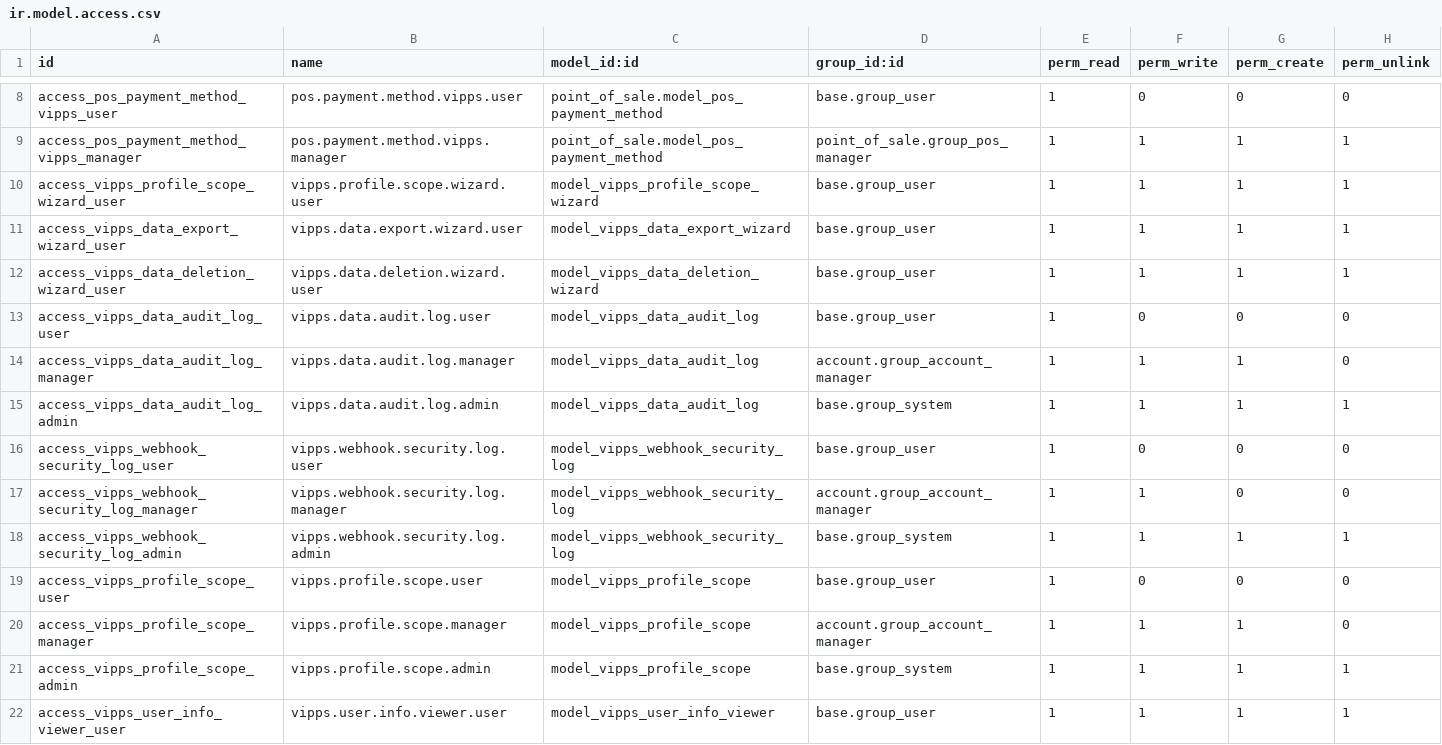
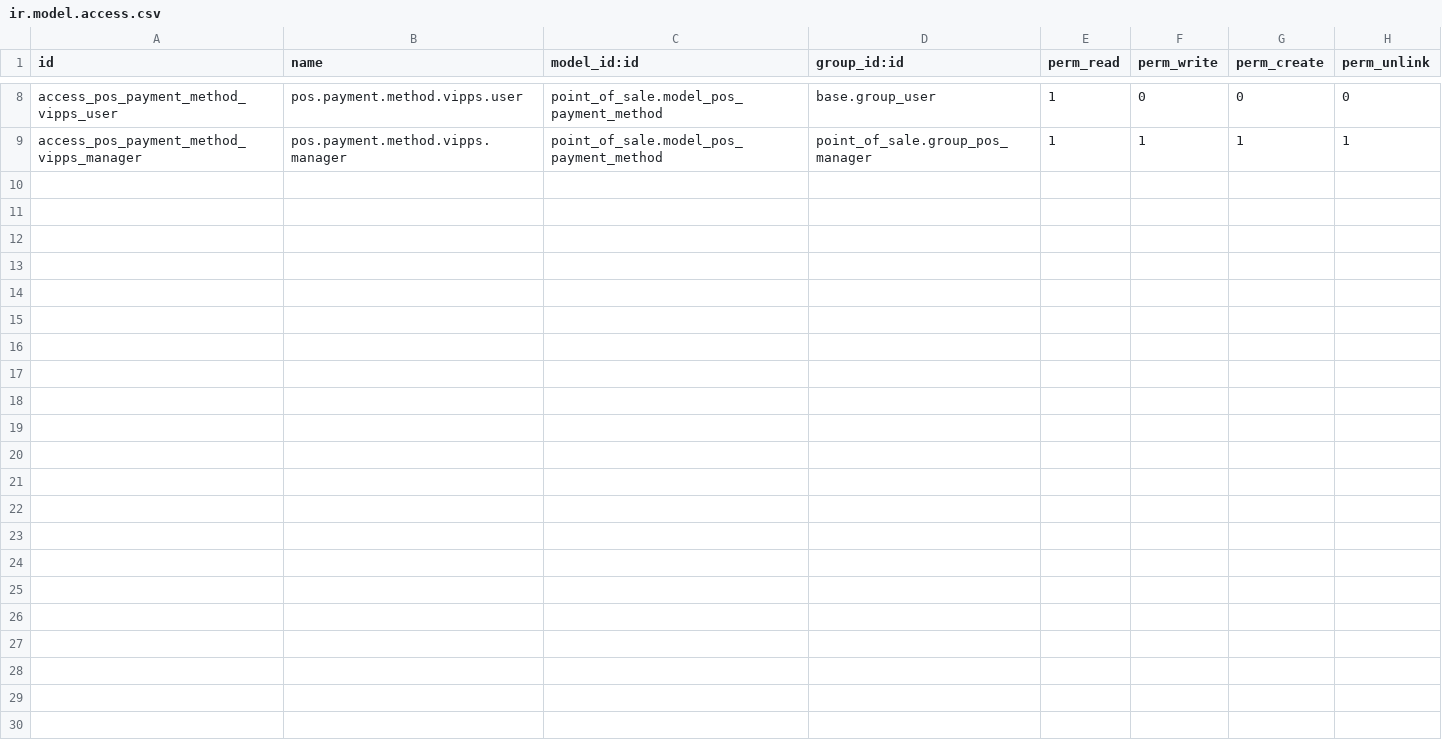
Before and after one commit to waltherB/mobilepay_vipps, a CSV file: security/ir.model.access.csv, drawn as a sheet; only a part is shown, gaps mark what is left out.

Commit message:
Simplify security access rules to minimal set
- Remove all custom model access rules that were causing errors
- Keep only essential payment provider and transaction access rules
- Use only well-known external model IDs from core Odoo modules
- Should allow module installation to proceed

```diff
--- a/security/ir.model.access.csv
+++ b/security/ir.model.access.csv
@@ -9,14 +9 @@ access_pos_payment_method_vipps_user,pos.payment.method.vipps.user,point_of_sale
 access_pos_payment_method_vipps_manager,pos.payment.method.vipps.manager,point_of_sale.model_pos_payment_method,point_of_sale.group_pos_manager,1,1,1,1
-access_vipps_profile_scope_wizard_user,vipps.profile.scope.wizard.user,model_vipps_profile_scope_wizard,base.group_user,1,1,1,1
-access_vipps_data_export_wizard_user,vipps.data.export.wizard.user,model_vipps_data_export_wizard,base.group_user,1,1,1,1
-access_vipps_data_deletion_wizard_user,vipps.data.deletion.wizard.user,model_vipps_data_deletion_wizard,base.group_user,1,1,1,1
-access_vipps_data_audit_log_user,vipps.data.audit.log.user,model_vipps_data_audit_log,base.group_user,1,0,0,0
-access_vipps_data_audit_log_manager,vipps.data.audit.log.manager,model_vipps_data_audit_log,account.group_account_manager,1,1,1,0
-access_vipps_data_audit_log_admin,vipps.data.audit.log.admin,model_vipps_data_audit_log,base.group_system,1,1,1,1
-access_vipps_webhook_security_log_user,vipps.webhook.security.log.user,model_vipps_webhook_security_log,base.group_user,1,0,0,0
-access_vipps_webhook_security_log_manager,vipps.webhook.security.log.manager,model_vipps_webhook_security_log,account.group_account_manager,1,1,0,0
-access_vipps_webhook_security_log_admin,vipps.webhook.security.log.admin,model_vipps_webhook_security_log,base.group_system,1,1,1,1
-access_vipps_profile_scope_user,vipps.profile.scope.user,model_vipps_profile_scope,base.group_user,1,0,0,0
-access_vipps_profile_scope_manager,vipps.profile.scope.manager,model_vipps_profile_scope,account.group_account_manager,1,1,1,0
-access_vipps_profile_scope_admin,vipps.profile.scope.admin,model_vipps_profile_scope,base.group_system,1,1,1,1
-access_vipps_user_info_viewer_user,vipps.user.info.viewer.user,model_vipps_user_info_viewer,base.group_user,1,1,1,1
```
